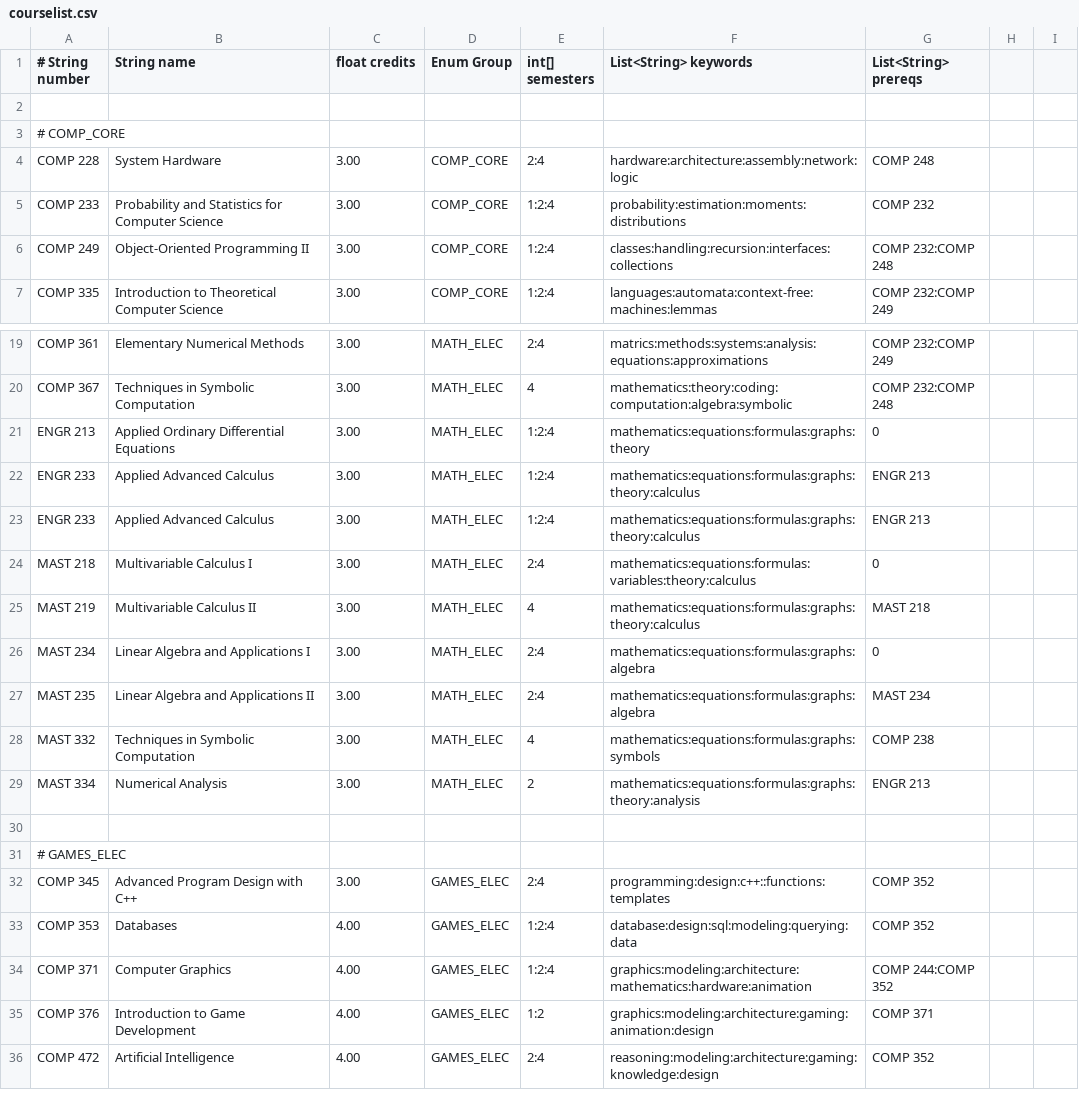
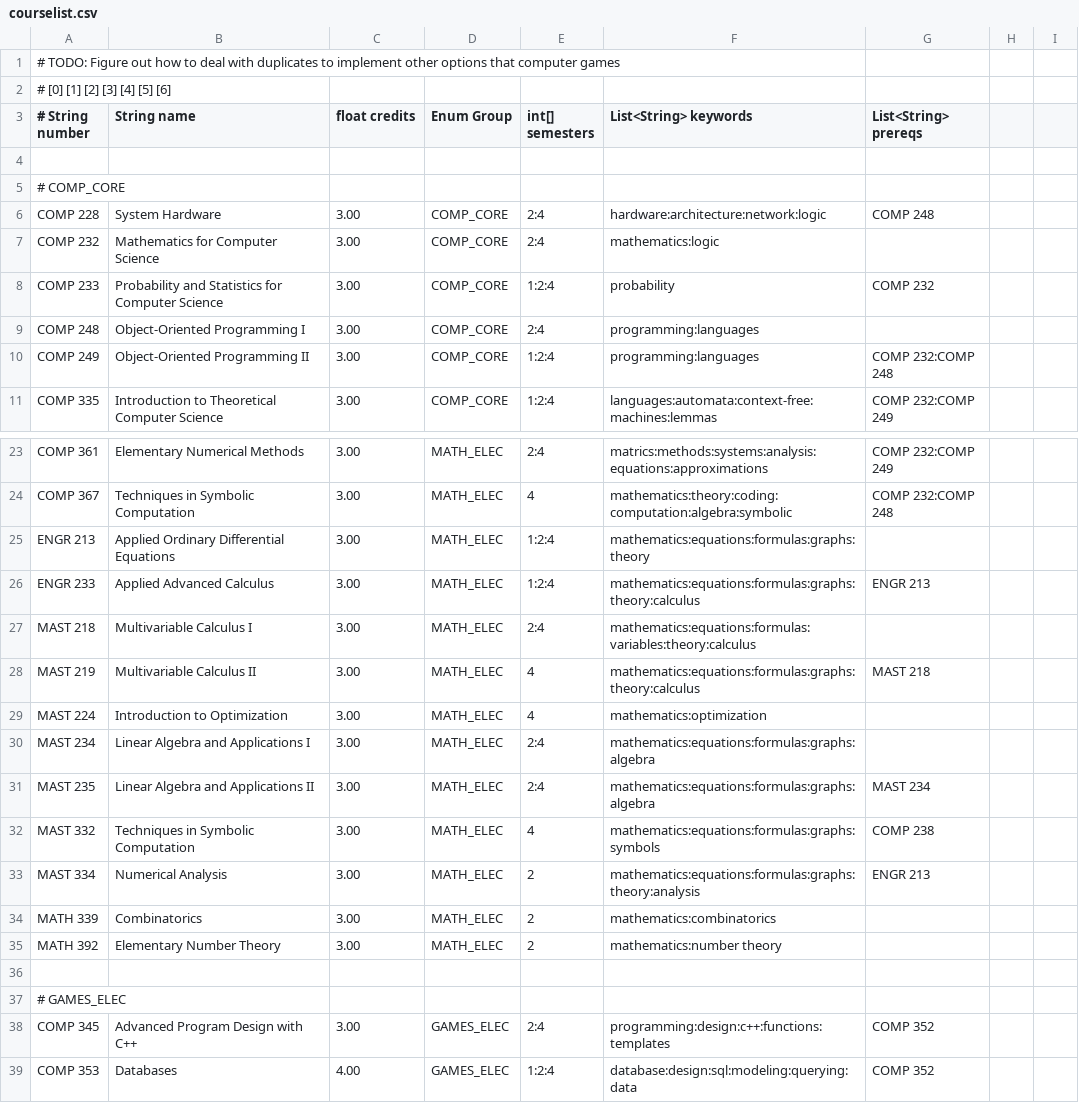
Before and after one commit to mafaucher/course-advisor, a CSV file: courselist.csv, drawn as a sheet; only a part is shown, gaps mark what is left out; the shorter side is filled out with more unchanged rows; the diff covers the shown part only.

```diff
--- a/courselist.csv
+++ b/courselist.csv
@@ -1 +1,3 @@
+# TODO: Figure out how to deal with duplicates to implement other options that computer games
+# [0]           [1]         [2]           [3]        [4]             [5]                   [6]
 # String number,String name,float credits,Enum Group,int[] semesters,List<String> keywords,List<String> prereqs
@@ -3,5 +5,7 @@
 # COMP_CORE
-COMP 228,System Hardware,3.00,COMP_CORE,2:4,hardware:architecture:assembly:network:logic,COMP 248
-COMP 233,Probability and Statistics for Computer Science,3.00,COMP_CORE,1:2:4,probability:estimation:moments:distributions,COMP 232
-COMP 249,Object-Oriented Programming II,3.00,COMP_CORE,1:2:4,classes:handling:recursion:interfaces:collections,COMP 232:COMP 248
+COMP 228,System Hardware,3.00,COMP_CORE,2:4,hardware:architecture:network:logic,COMP 248
+COMP 232,Mathematics for Computer Science,3.00,COMP_CORE,2:4,mathematics:logic,
+COMP 233,Probability and Statistics for Computer Science,3.00,COMP_CORE,1:2:4,probability,COMP 232
+COMP 248,Object-Oriented Programming I,3.00,COMP_CORE,2:4,programming:languages,
+COMP 249,Object-Oriented Programming II,3.00,COMP_CORE,1:2:4,programming:languages,COMP 232:COMP 248
 COMP 335,Introduction to Theoretical Computer Science,3.00,COMP_CORE,1:2:4,languages:automata:context-free:machines:lemmas,COMP 232:COMP 249
@@ -20,8 +24,8 @@ COMP 361,Elementary Numerical Methods,3.00,MATH_ELEC,2:4,matrics:methods:systems
 COMP 367,Techniques in Symbolic Computation,3.00,MATH_ELEC,4,mathematics:theory:coding:computation:algebra:symbolic,COMP 232:COMP 248
-ENGR 213,Applied Ordinary Differential Equations,3.00,MATH_ELEC,1:2:4,mathematics:equations:formulas:graphs:theory,0
+ENGR 213,Applied Ordinary Differential Equations,3.00,MATH_ELEC,1:2:4,mathematics:equations:formulas:graphs:theory,
 ENGR 233,Applied Advanced Calculus,3.00,MATH_ELEC,1:2:4,mathematics:equations:formulas:graphs:theory:calculus,ENGR 213
-ENGR 233,Applied Advanced Calculus,3.00,MATH_ELEC,1:2:4,mathematics:equations:formulas:graphs:theory:calculus,ENGR 213
-MAST 218,Multivariable Calculus I,3.00,MATH_ELEC,2:4,mathematics:equations:formulas:variables:theory:calculus,0
+MAST 218,Multivariable Calculus I,3.00,MATH_ELEC,2:4,mathematics:equations:formulas:variables:theory:calculus,
 MAST 219,Multivariable Calculus II,3.00,MATH_ELEC,4,mathematics:equations:formulas:graphs:theory:calculus,MAST 218
-MAST 234,Linear Algebra and Applications I,3.00,MATH_ELEC,2:4,mathematics:equations:formulas:graphs:algebra,0
+MAST 224,Introduction to Optimization,3.00,MATH_ELEC,4,mathematics:optimization,
+MAST 234,Linear Algebra and Applications I,3.00,MATH_ELEC,2:4,mathematics:equations:formulas:graphs:algebra,
 MAST 235,Linear Algebra and Applications II,3.00,MATH_ELEC,2:4,mathematics:equations:formulas:graphs:algebra,MAST 234
@@ -29,5 +33,7 @@ MAST 332,Techniques in Symbolic Computation,3.00,MATH_ELEC,4,mathematics:equatio
 MAST 334,Numerical Analysis,3.00,MATH_ELEC,2,mathematics:equations:formulas:graphs:theory:analysis,ENGR 213
+MATH 339,Combinatorics,3.00,MATH_ELEC,2,mathematics:combinatorics,
+MATH 392,Elementary Number Theory,3.00,MATH_ELEC,2,mathematics:number theory,
 
 # GAMES_ELEC
-COMP 345,Advanced Program Design with C++,3.00,GAMES_ELEC,2:4,programming:design:c++::functions:templates,COMP 352
+COMP 345,Advanced Program Design with C++,3.00,GAMES_ELEC,2:4,programming:design:c++:functions:templates,COMP 352
 COMP 353,Databases,4.00,GAMES_ELEC,1:2:4,database:design:sql:modeling:querying:data,COMP 352
```
Also changed, not shown: 27 added rows, 1 removed row and 34 edited cells elsewhere in this file, 6 other files.
